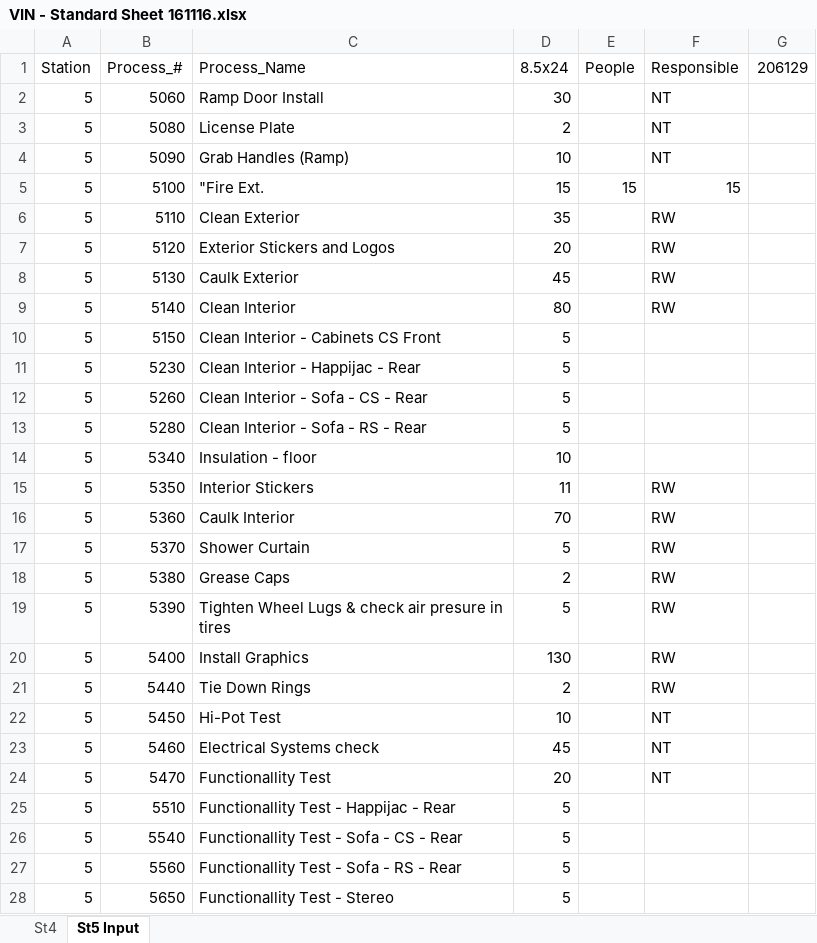
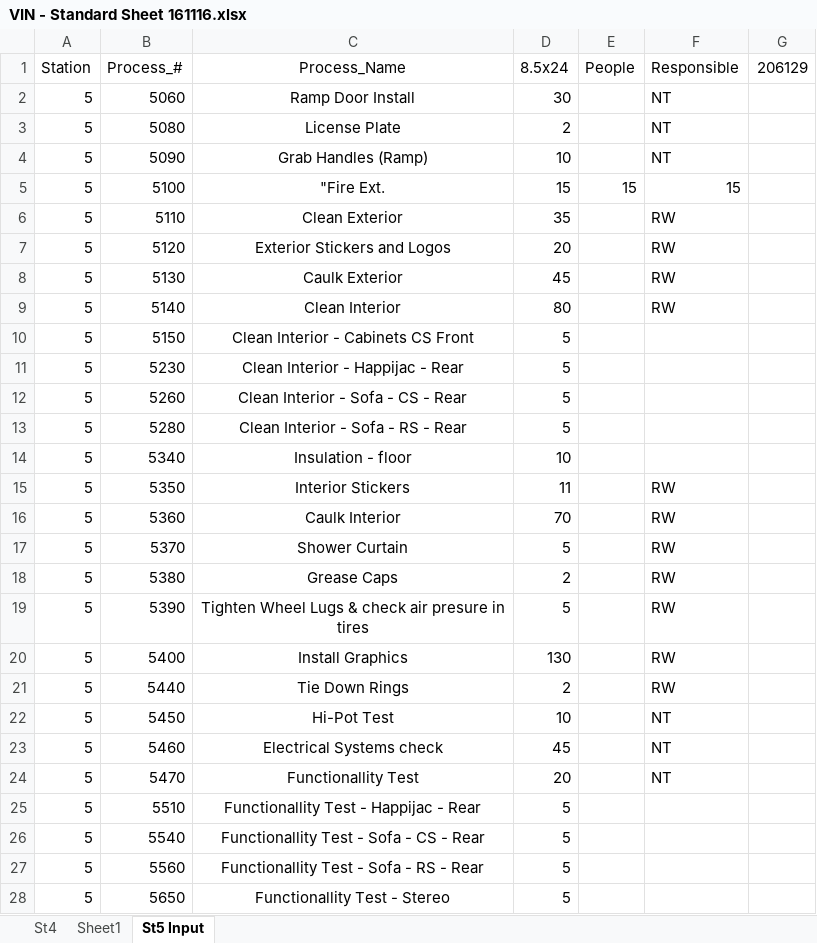
Before and after one commit to mrcoz/StandardWork, an Excel workbook: data/prodSchedule/VIN - Standard Sheet 161116.xlsx, sheet St5 Input, drawn as a sheet; only a part is shown; values as stored, in another font and other column widths than the file's, no borders; the diff covers the shown part only; the diff names each change by its address in the sheet, - before the commit and + after, or states it on an @@ line.

Commit message:
Updated Process Sheets

```diff
--- a/data/prodSchedule/VIN - Standard Sheet 161116.xlsx (sheet St5 Input)
+++ b/data/prodSchedule/VIN - Standard Sheet 161116.xlsx (sheet St5 Input)
+sheet tab: Sheet1
-C1:C28 alignment: left
+C1:C28 alignment: center
```
Also changed, not shown: cell formats elsewhere in this sheet, sheet St4, hidden cells, data/prodTasks/Process Flow - Cristy.xlsx, 10 other files.
